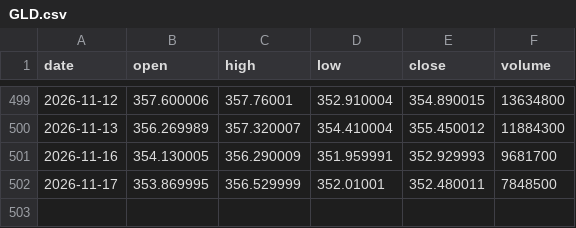
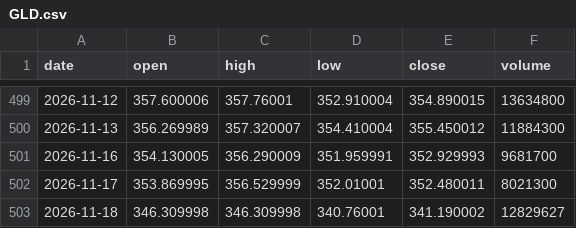
Before and after one commit to YeatIvo/TEST, a CSV file: trading-bot/data/live/GLD.csv, drawn as a sheet; only a part is shown, gaps mark what is left out.

```diff
--- a/trading-bot/data/live/GLD.csv
+++ b/trading-bot/data/live/GLD.csv
@@ -501,2 +501,3 @@ date,open,high,low,close,volume
 2026-11-16,354.130005,356.290009,351.959991,352.929993,9681700
-2026-11-17,353.869995,356.529999,352.01001,352.480011,7848500
+2026-11-17,353.869995,356.529999,352.01001,352.480011,8021300
+2026-11-18,346.309998,346.309998,340.76001,341.190002,12829627
```
Also changed, not shown: trading-bot/data/live/QQQ.csv, trading-bot/data/live/SPY.csv, 12 other files.
